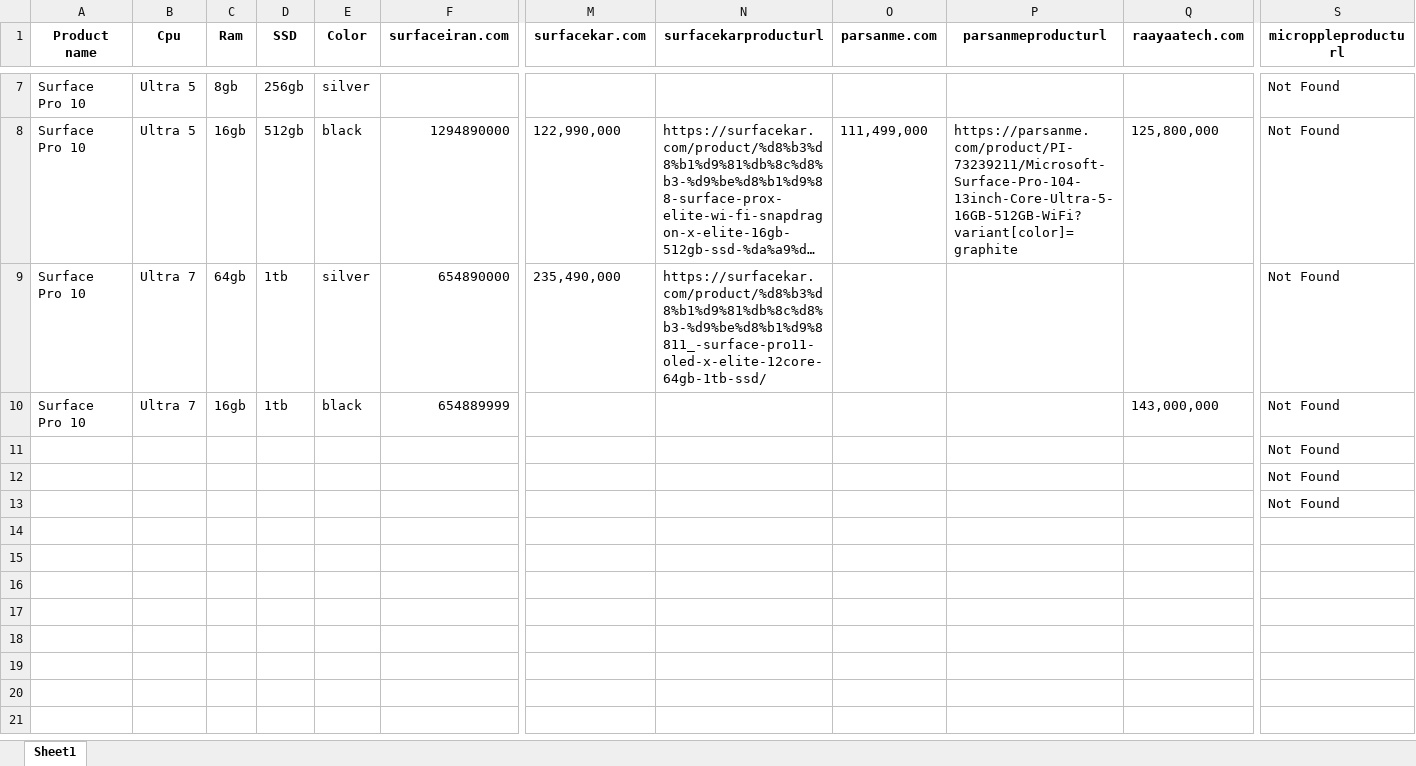
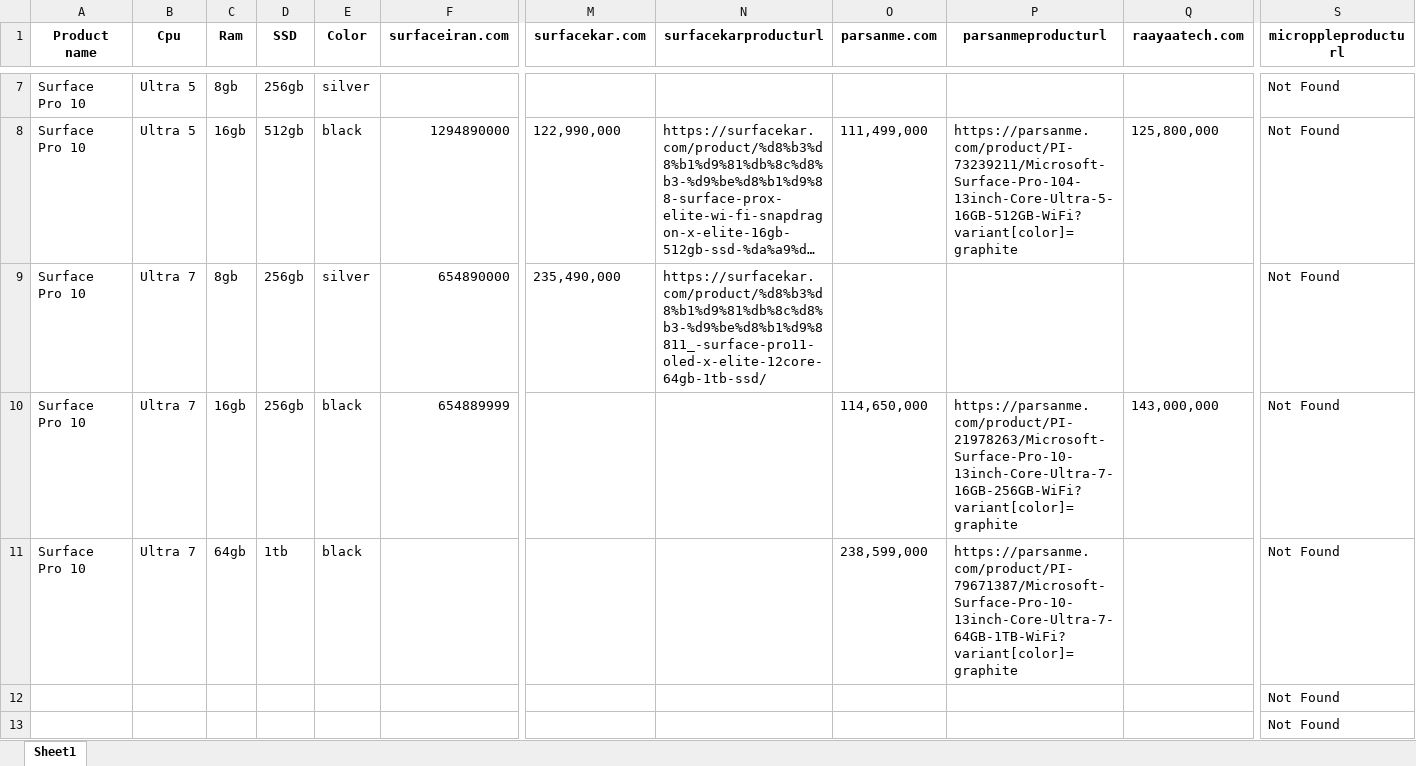
Before and after one commit to shatinz/scrap, an Excel workbook: SampleSites.xlsx, sheet Sheet1, drawn as a sheet; only a part is shown, gaps mark what is left out; long unchanged cells end in …; values as stored, in another font and other column widths than the file's, no borders; removed rows and columns are numbered as before the commit, all else as after; rows hold the shown columns only; the diff names each change by its address in the sheet, - before the commit and + after, or states it on an @@ line.

Commit message:
parsanme.py

```diff
--- a/SampleSites.xlsx (sheet Sheet1)
+++ b/SampleSites.xlsx (sheet Sheet1)
-C9 (Ram): 64gb
+C9 (Ram): 8gb
-D9:D10 (SSD): 1tb
+D9:D10 (SSD): 256gb
-O10 (parsanme.com): (empty)
+O10 (parsanme.com): 114,650,000
-P10 (parsanmeproducturl): (empty)
+P10 (parsanmeproducturl): https://parsanme.com/product/PI-21978263/Microsoft-Surface-Pro-10-13inch-Core-Ultra-7-16GB-256GB-WiFi?variant[color]=graphite
-row 11:  |  |  |  |  |  |  |  |  |  |  | Not Found
+row 11: Surface Pro 10 | Ultra 7 | 64gb | 1tb | black |  |  |  | 238,599,000 | https://parsanme.com/product/PI-79671387/Microsoft-Surface-Pro-10-13inch-Core-Ultra-7-64GB-1TB-WiFi?variant[color]=graphite |  | Not Found
```
Also changed, not shown: 1 other file.
